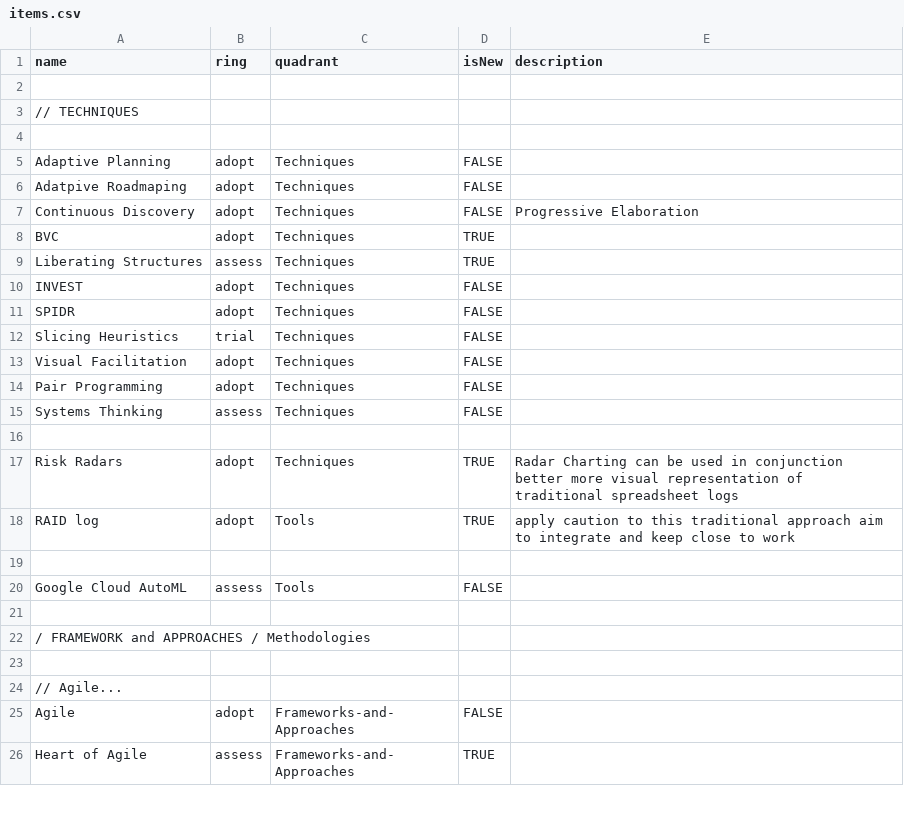
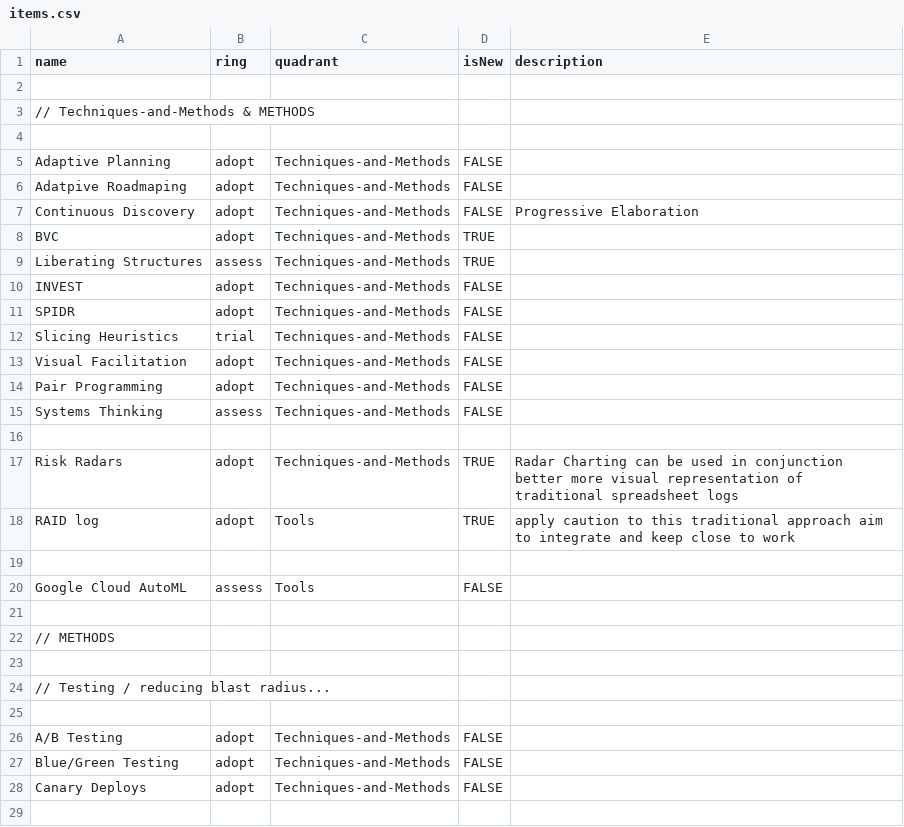
Before and after one commit to paul-aginicds/sonar, a CSV file: items.csv, drawn as a sheet; only a part is shown; the shorter side is filled out with more unchanged rows; the diff covers the shown part only.

Commit message:
Update items.csv

```diff
--- a/items.csv
+++ b/items.csv
@@ -2,17 +2,17 @@ name,ring,quadrant,isNew,description
 
-// TECHNIQUES  ,,,,
+// Techniques-and-Methods & METHODS  ,,,,
 
-Adaptive Planning,adopt,Techniques,FALSE,
-Adatpive Roadmaping,adopt,Techniques,FALSE,
-Continuous Discovery,adopt,Techniques,FALSE,Progressive Elaboration
-BVC,adopt,Techniques,TRUE,
-Liberating Structures,assess,Techniques,TRUE,
-INVEST,adopt,Techniques,FALSE,
-SPIDR,adopt,Techniques,FALSE,
-Slicing Heuristics,trial,Techniques,FALSE,
-Visual Facilitation,adopt,Techniques,FALSE,
-Pair Programming,adopt,Techniques,FALSE,
-Systems Thinking,assess,Techniques,FALSE,
+Adaptive Planning,adopt,Techniques-and-Methods,FALSE,
+Adatpive Roadmaping,adopt,Techniques-and-Methods,FALSE,
+Continuous Discovery,adopt,Techniques-and-Methods,FALSE,Progressive Elaboration
+BVC,adopt,Techniques-and-Methods,TRUE,
+Liberating Structures,assess,Techniques-and-Methods,TRUE,
+INVEST,adopt,Techniques-and-Methods,FALSE,
+SPIDR,adopt,Techniques-and-Methods,FALSE,
+Slicing Heuristics,trial,Techniques-and-Methods,FALSE,
+Visual Facilitation,adopt,Techniques-and-Methods,FALSE,
+Pair Programming,adopt,Techniques-and-Methods,FALSE,
+Systems Thinking,assess,Techniques-and-Methods,FALSE,
 
-Risk Radars,adopt,Techniques,TRUE,Radar Charting can be used in conjunction better more visual representation of traditional spreadsheet logs
+Risk Radars,adopt,Techniques-and-Methods,TRUE,Radar Charting can be used in conjunction better more visual representation of traditional spreadsheet logs
 RAID log,adopt,Tools,TRUE,apply caution to this traditional approach  aim to integrate and keep close to work
@@ -20 +20,10 @@ RAID log,adopt,Tools,TRUE,apply caution to this traditional approach  aim to int
 Google Cloud AutoML,assess,Tools,FALSE,
+
+// METHODS ,,,,
+
+// Testing / reducing blast radius...,,,,
+
+A/B Testing,adopt,Techniques-and-Methods,FALSE,
+Blue/Green Testing,adopt,Techniques-and-Methods,FALSE,
+Canary Deploys,adopt,Techniques-and-Methods,FALSE,
+
```
Also changed, not shown: 8 added rows, 17 removed rows and 1 edited cell elsewhere in this file.
